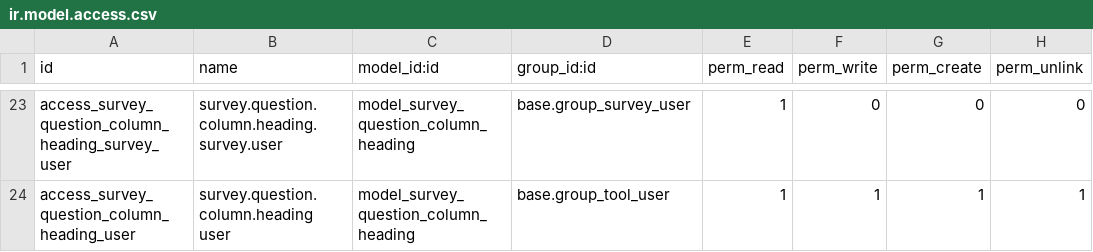
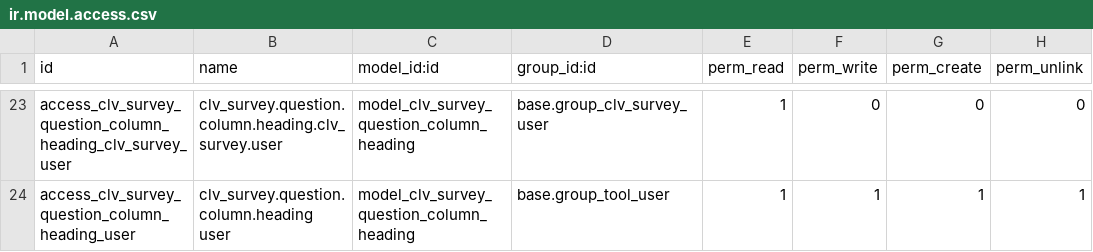
Before and after one commit to CLVsol/odoo_addons, a CSV file: clv_survey/security/ir.model.access.csv, drawn as a sheet; only a part is shown, gaps mark what is left out; the diff covers the shown part only; the diff names each change by its address in the sheet, - before the commit and + after, or states it on an @@ line.

Commit message:
Renamed survey to clv_survey.

```diff
--- a/clv_survey/security/ir.model.access.csv
+++ b/clv_survey/security/ir.model.access.csv
-A23 (id): access_survey_question_column_heading_survey_user
+A23 (id): access_clv_survey_question_column_heading_clv_survey_user
-B23 (name): survey.question.column.heading.survey.user
+B23 (name): clv_survey.question.column.heading.clv_survey.user
-C23:C24 (model_id:id): model_survey_question_column_heading
+C23:C24 (model_id:id): model_clv_survey_question_column_heading
-D23 (group_id:id): base.group_survey_user
+D23 (group_id:id): base.group_clv_survey_user
-A24 (id): access_survey_question_column_heading_user
+A24 (id): access_clv_survey_question_column_heading_user
-B24 (name): survey.question.column.heading user
+B24 (name): clv_survey.question.column.heading user
```
Also changed, not shown: 69 edited cells elsewhere in this file, 29 other files.
